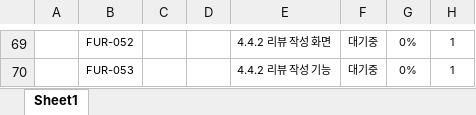
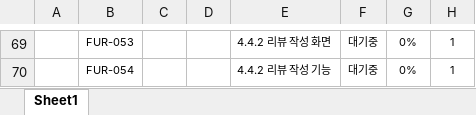
Before and after one commit to shinyeeun789/grayscale-bookhouse, an Excel workbook: documents/WBS.xlsx, sheet Sheet1, drawn as a sheet; only a part is shown, gaps mark what is left out; values as stored, in another font and other column widths than the file's, no borders; the diff covers the shown part only; the diff names each change by its address in the sheet, - before the commit and + after, or states it on an @@ line.

```diff
--- a/documents/WBS.xlsx (sheet Sheet1)
+++ b/documents/WBS.xlsx (sheet Sheet1)
-B69: FUR-052
+B69: FUR-053
-B70: FUR-053
+B70: FUR-054
```
Also changed, not shown: 3 added rows, 3 removed rows and 24 edited cells elsewhere in this sheet, 26 other files.
